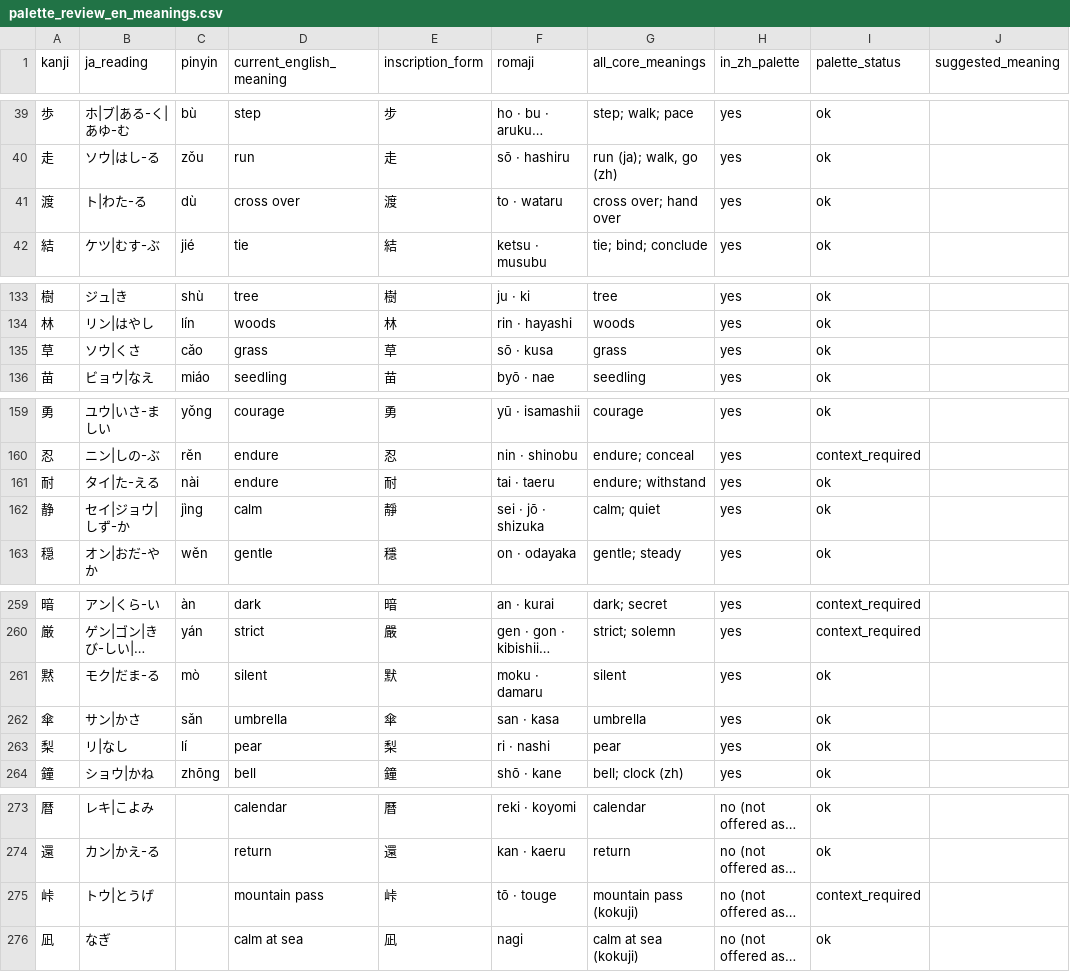
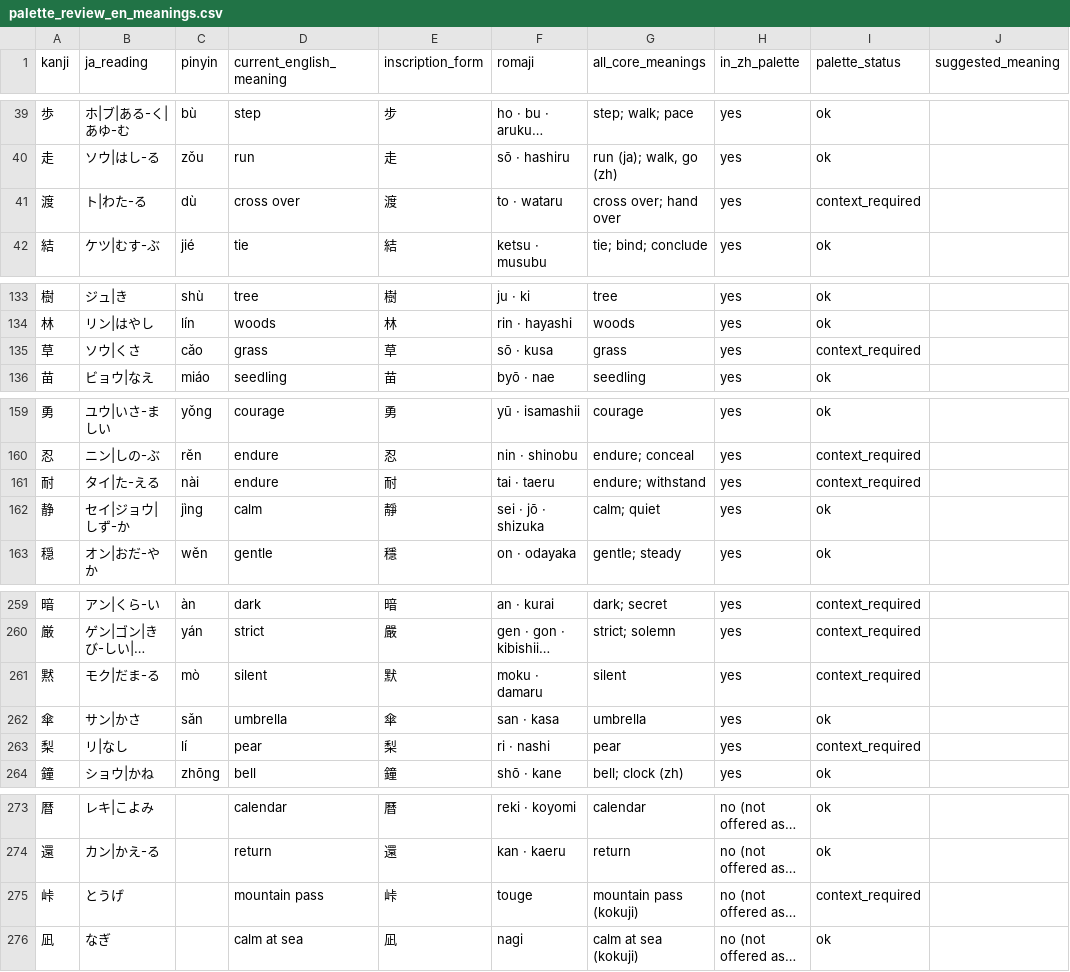
Before and after one commit to DynamicVision2026/ichirei-landing, a CSV file: review/palette_review_en_meanings.csv, drawn as a sheet; only a part is shown, gaps mark what is left out; long unchanged cells end in …; the diff covers the shown part only; the diff names each change by its address in the sheet, - before the commit and + after, or states it on an @@ line.

```diff
--- a/review/palette_review_en_meanings.csv
+++ b/review/palette_review_en_meanings.csv
-I41 (palette_status): ok
+I41 (palette_status): context_required
-I135 (palette_status): ok
+I135 (palette_status): context_required
-I161 (palette_status): ok
+I161 (palette_status): context_required
-I261 (palette_status): ok
+I261 (palette_status): context_required
-I263 (palette_status): ok
+I263 (palette_status): context_required
-B275 (ja_reading): トウ|とうげ
+B275 (ja_reading): とうげ
-F275 (romaji): tō · touge
+F275 (romaji): touge
```
Also changed, not shown: 12 edited cells elsewhere in this file, engine/palette.csv, review/classical_echo_ja.csv, 23 other files.
